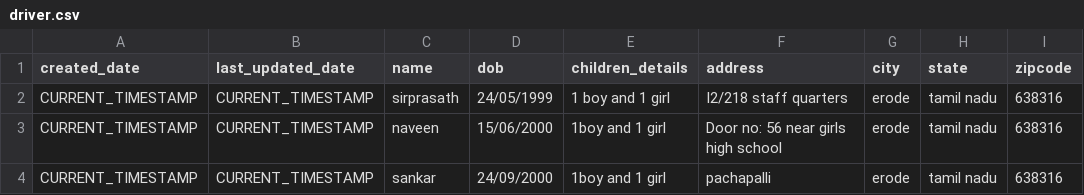
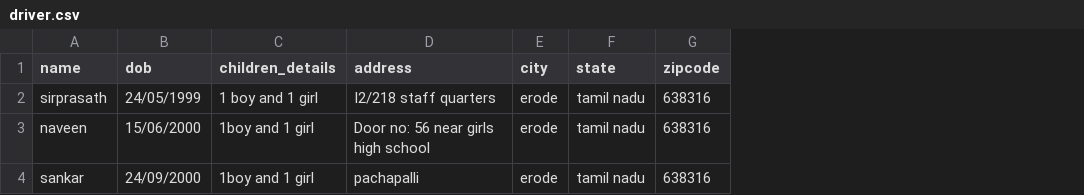
Before and after one commit to siripiri/api, a CSV file: src/main/resources/static/driver.csv, drawn as a sheet; the diff names each change by its address in the sheet, - before the commit and + after, or states it on an @@ line.

Commit message:
patch lorry, unassign driver and refactoring code

```diff
--- a/src/main/resources/static/driver.csv
+++ b/src/main/resources/static/driver.csv
-column A (created_date), rows 2-4: all CURRENT_TIMESTAMP
-column B (last_updated_date), rows 2-4: all CURRENT_TIMESTAMP
```
Also changed, not shown: 10 other files.
